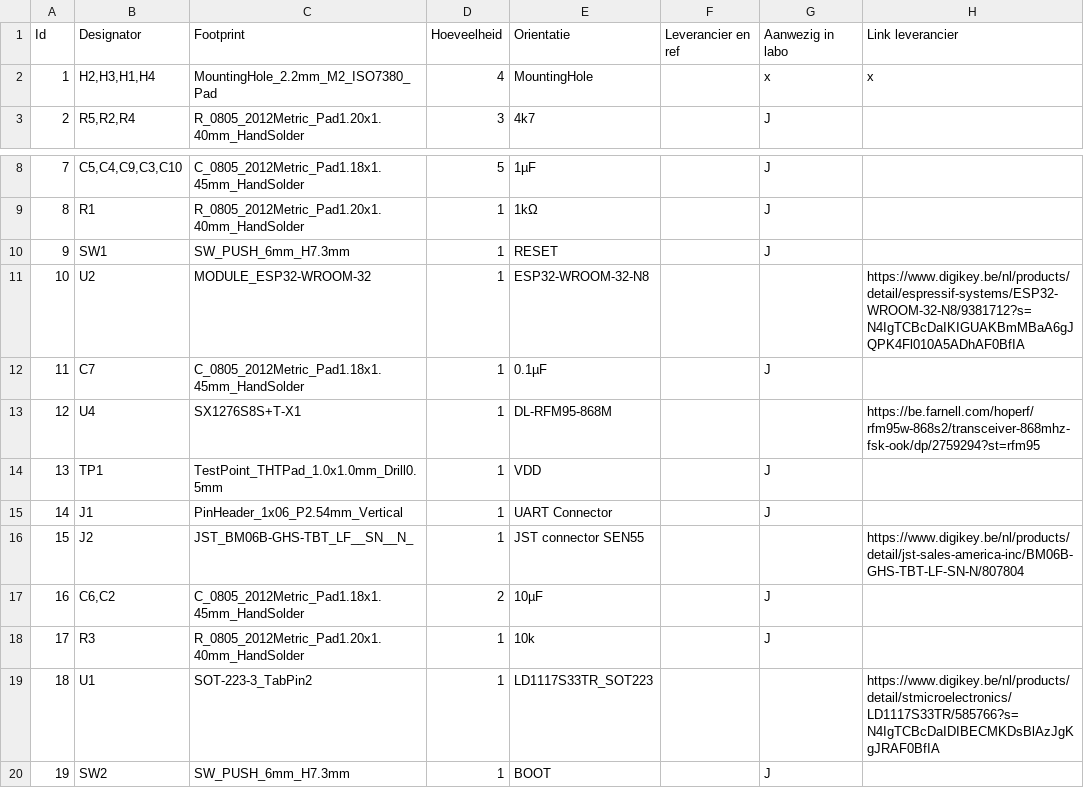
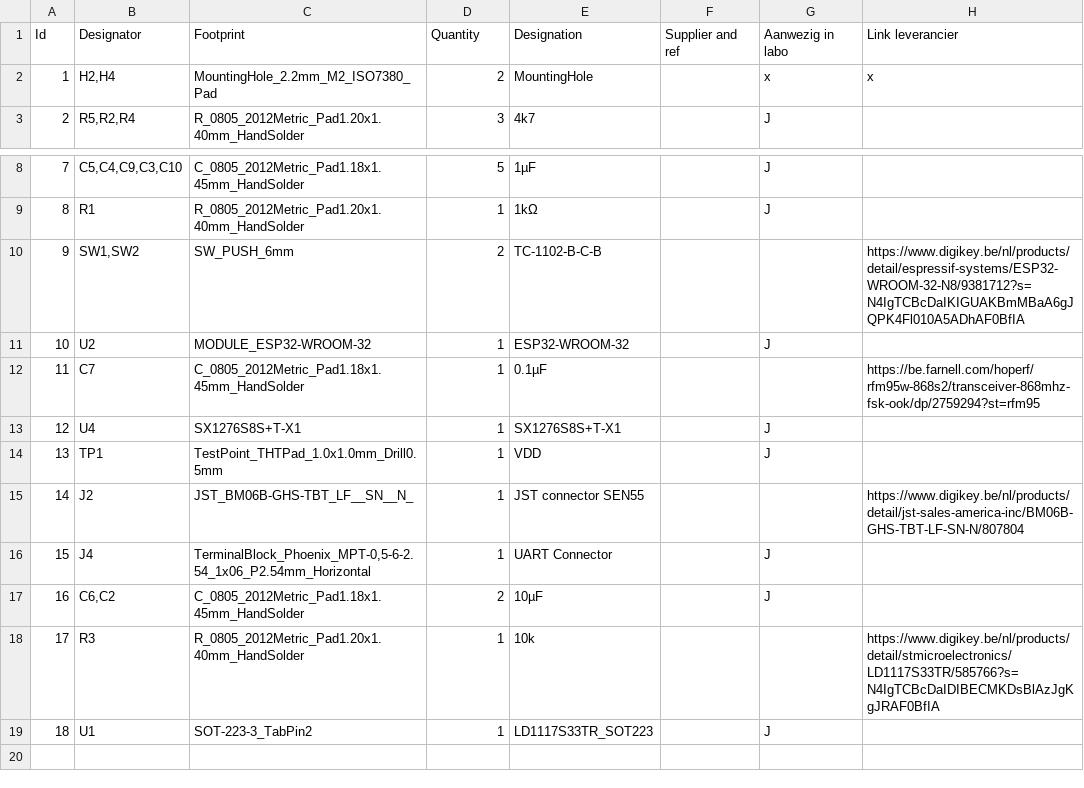
Before and after one commit to JokerIsMyBae/AirQualityHoboken, a CSV file: Kicad/ESP32-aqs/ESP32-aqs.csv, drawn as a sheet; only a part is shown, gaps mark what is left out; removed rows and columns are numbered as before the commit, all else as after; the diff names each change by its address in the sheet, - before the commit and + after, or states it on an @@ line.

Commit message:
PCB design geupdate

```diff
--- a/Kicad/ESP32-aqs/ESP32-aqs.csv
+++ b/Kicad/ESP32-aqs/ESP32-aqs.csv
-D1: Hoeveelheid
+D1: Quantity
-E1: Orientatie
+E1: Designation
-F1: Leverancier en ref
+F1: Supplier and ref
-B2 (Designator): H2,H3,H1,H4
+B2 (Designator): H2,H4
-D2 (Quantity): 4
+D2 (Quantity): 2
-row 10: 9 | SW1 | SW_PUSH_6mm_H7.3mm | 1 | RESET |  | J
+row 10: 9 | SW1,SW2 | SW_PUSH_6mm | 2 | TC-1102-B-C-B |  |  | https://www.digikey.be/nl/products/detail/espressif-systems/ESP32-WROOM-32-N8/9381712?s=N4IgTCBcDaIKIGUAKBmMBaA6gJQPK4Fl010A5ADhAF0BfIA
-E11 (Designation): ESP32-WROOM-32-N8
+E11 (Designation): ESP32-WROOM-32
-G11 (Aanwezig in labo): (empty)
+G11 (Aanwezig in labo): J
-H11 (Link leverancier): https://www.digikey.be/nl/products/detail/espressif-systems/ESP32-WROOM-32-N8/9381712?s=N4IgTCBcDaIKIGUAKBmMBaA6gJQPK4Fl010A5ADhAF0BfIA
+H11 (Link leverancier): (empty)
-G12 (Aanwezig in labo): J
+G12 (Aanwezig in labo): (empty)
-H12 (Link leverancier): (empty)
+H12 (Link leverancier): https://be.farnell.com/hoperf/rfm95w-868s2/transceiver-868mhz-fsk-ook/dp/2759294?st=rfm95
-E13 (Designation): DL-RFM95-868M
+E13 (Designation): SX1276S8S+T-X1
-G13 (Aanwezig in labo): (empty)
+G13 (Aanwezig in labo): J
-H13 (Link leverancier): https://be.farnell.com/hoperf/rfm95w-868s2/transceiver-868mhz-fsk-ook/dp/2759294?st=rfm95
+H13 (Link leverancier): (empty)
-row 15: 14 | J1 | PinHeader_1x06_P2.54mm_Vertical | 1 | UART Connector |  | J
@@ column A (Id) renumbered in row 15 @@
+row 16: 15 | J4 | TerminalBlock_Phoenix_MPT-0,5-6-2.54_1x06_P2.54mm_Horizontal | 1 | UART Connector |  | J
-G18 (Aanwezig in labo): J
+G18 (Aanwezig in labo): (empty)
-H18 (Link leverancier): (empty)
+H18 (Link leverancier): https://www.digikey.be/nl/products/detail/stmicroelectronics/LD1117S33TR/585766?s=N4IgTCBcDaIDIBECMKDsBlAzJgKgJRAF0BfIA
-G19 (Aanwezig in labo): (empty)
+G19 (Aanwezig in labo): J
-H19 (Link leverancier): https://www.digikey.be/nl/products/detail/stmicroelectronics/LD1117S33TR/585766?s=N4IgTCBcDaIDIBECMKDsBlAzJgKgJRAF0BfIA
+H19 (Link leverancier): (empty)
-row 20: 19 | SW2 | SW_PUSH_6mm_H7.3mm | 1 | BOOT |  | J
```
Also changed, not shown: 35 other files.
